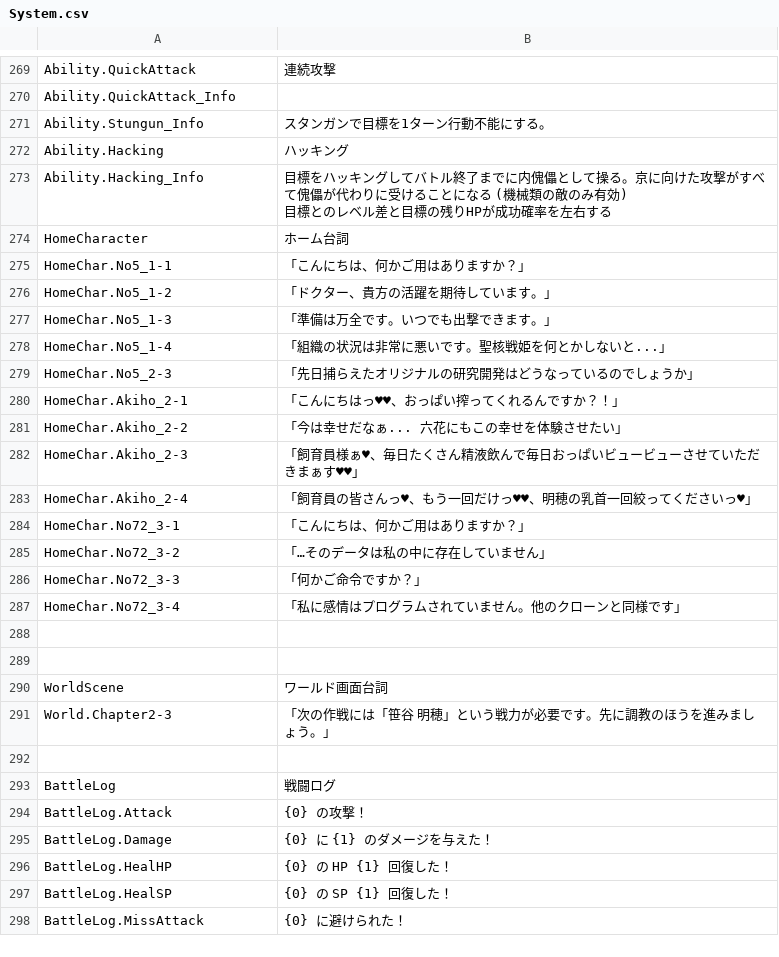
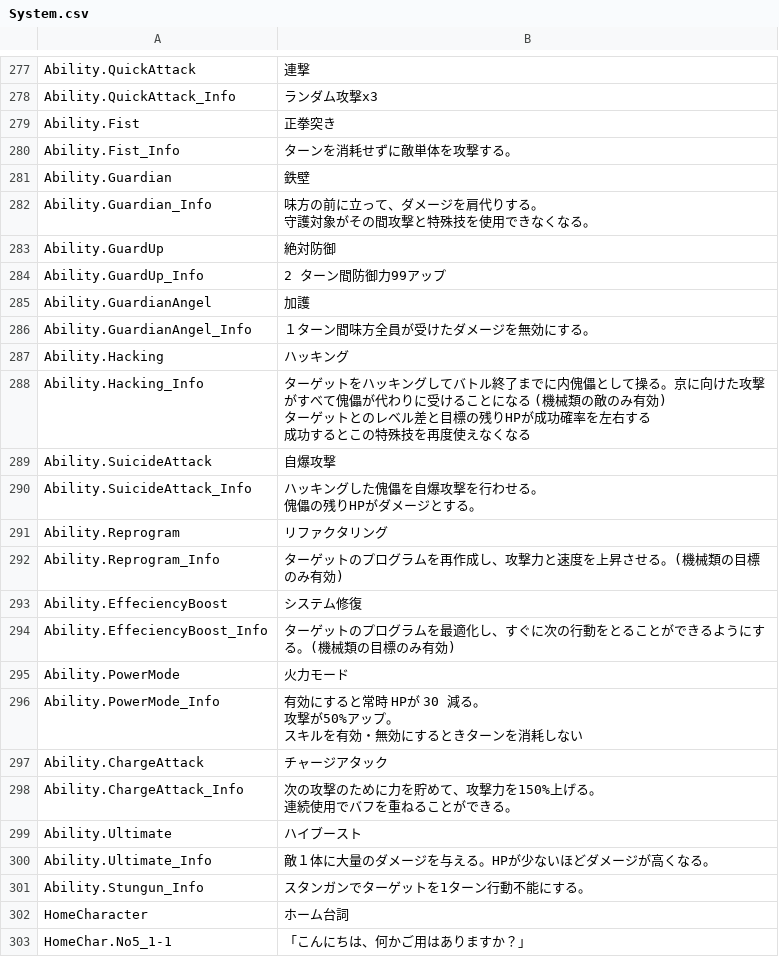
Before and after one commit to maryphun/magicheroines, a CSV file: Assets/Resources/LocalizationSheet/System.csv, drawn as a sheet; only a part is shown, gaps mark what is left out; the shorter side is filled out with more unchanged rows; removed rows and columns are numbered as before the commit, all else as after; ↵ is a line break in a cell; the diff covers the shown part only; the diff names each change by its address in the sheet, - before the commit and + after, or states it on an @@ line.

```diff
--- a/Assets/Resources/LocalizationSheet/System.csv
+++ b/Assets/Resources/LocalizationSheet/System.csv
-B277: 連続攻撃
+B277: 連撃
-B278: (empty)
+B278: ランダム攻撃x3
-row 271: Ability.Stungun_Info | スタンガンで目標を1ターン行動不能にする。
+row 279: Ability.Fist | 正拳突き
+row 280: Ability.Fist_Info | ターンを消耗せずに敵単体を攻撃する。
+row 281: Ability.Guardian | 鉄壁
+row 282: Ability.Guardian_Info | 味方の前に立って、ダメージを肩代りする。 ↵ 守護対象がその間攻撃と特殊技を使用できなくなる。
+row 283: Ability.GuardUp | 絶対防御
+row 284: Ability.GuardUp_Info | 2 ターン間防御力99アップ
+row 285: Ability.GuardianAngel | 加護
+row 286: Ability.GuardianAngel_Info | １ターン間味方全員が受けたダメージを無効にする。
-B288: 目標をハッキングしてバトル終了までに内傀儡として操る。京に向けた攻撃がすべて傀儡が代わりに受けることになる (機械類の敵のみ有効) ↵ 目標とのレベル差と目標の残りHPが成功確率を左右する
+B288: ターゲットをハッキングしてバトル終了までに内傀儡として操る。京に向けた攻撃がすべて傀儡が代わりに受けることになる (機械類の敵のみ有効) ↵ ターゲットとのレベル差と目標の残りHPが成功確率を左右する ↵ 成功するとこの特殊技を再度使えなくなる
+row 289: Ability.SuicideAttack | 自爆攻撃
+row 290: Ability.SuicideAttack_Info | ハッキングした傀儡を自爆攻撃を行わせる。 ↵ 傀儡の残りHPがダメージとする。
+row 291: Ability.Reprogram | リファクタリング
+row 292: Ability.Reprogram_Info | ターゲットのプログラムを再作成し、攻撃力と速度を上昇させる。(機械類の目標のみ有効)
+row 293: Ability.EffeciencyBoost | システム修復
+row 294: Ability.EffeciencyBoost_Info | ターゲットのプログラムを最適化し、すぐに次の行動をとることができるようにする。(機械類の目標のみ有効)
+row 295: Ability.PowerMode | 火力モード
+row 296: Ability.PowerMode_Info | 有効にすると常時 HPが 30 減る。 ↵ 攻撃が50%アップ。 ↵ スキルを有効・無効にするときターンを消耗しない
+row 297: Ability.ChargeAttack | チャージアタック
+row 298: Ability.ChargeAttack_Info | 次の攻撃のために力を貯めて、攻撃力を150%上げる。 ↵ 連続使用でバフを重ねることができる。
+row 299: Ability.Ultimate | ハイブースト
+row 300: Ability.Ultimate_Info | 敵１体に大量のダメージを与える。HPが少ないほどダメージが高くなる。
+row 301: Ability.Stungun_Info | スタンガンでターゲットを1ターン行動不能にする。
```
Also changed, not shown: 9 added rows and 12 edited cells elsewhere in this file, Assets/Resources/LocalizationSheet/Dialog.Chapter4.csv, 4 other files.
